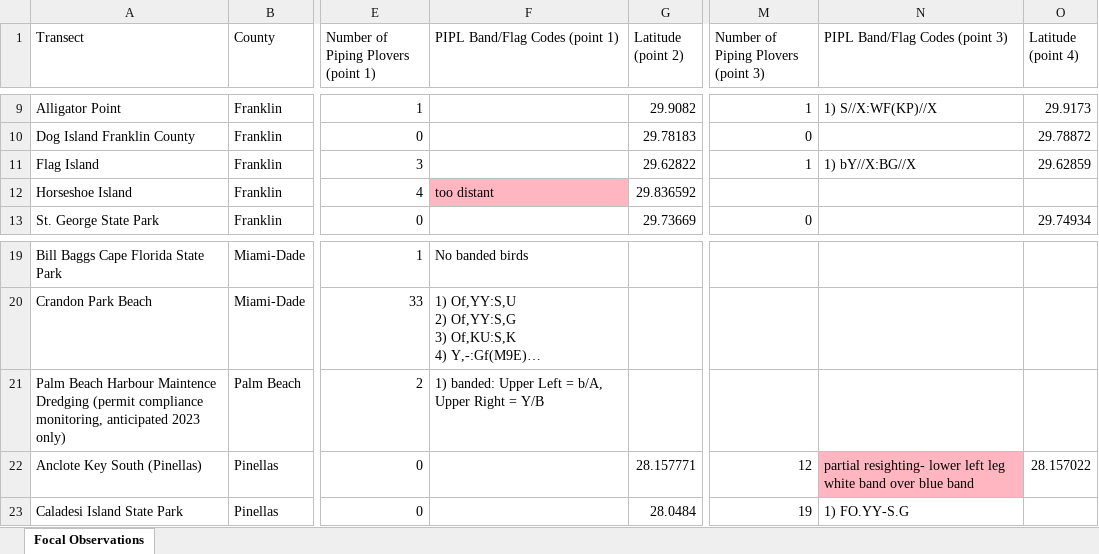
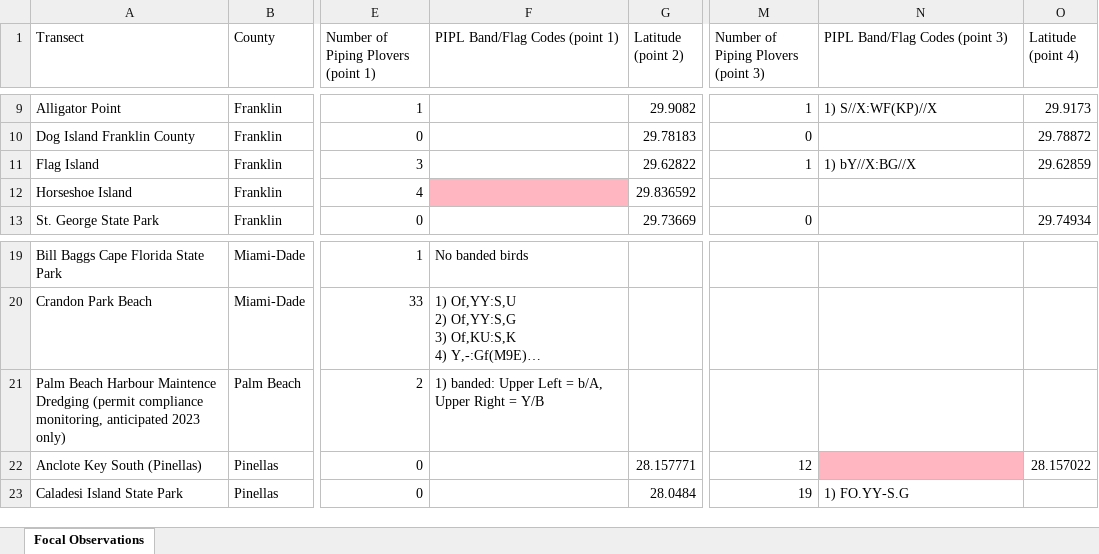
Before and after one commit to poudelrohan/PipingPlover, an Excel workbook: Databases/Database3BandReview/Winter Birds 2023 Band Review.xlsx, sheet Focal Observations, drawn as a sheet; only a part is shown, gaps mark what is left out; long unchanged cells end in …; values as stored, in another font and other column widths than the file's, no borders; the diff names each change by its address in the sheet, - before the commit and + after, or states it on an @@ line.

```diff
--- a/Databases/Database3BandReview/Winter Birds 2023 Band Review.xlsx (sheet Focal Observations)
+++ b/Databases/Database3BandReview/Winter Birds 2023 Band Review.xlsx (sheet Focal Observations)
-F12 (PIPL Band/Flag Codes (point 1)): too distant
+F12 (PIPL Band/Flag Codes (point 1)): (empty)
-N22 (PIPL Band/Flag Codes (point 3)): partial resighting- lower left leg white band over blue band
+N22 (PIPL Band/Flag Codes (point 3)): (empty)
```
Also changed, not shown: Databases/Database3BandReview/Winter Birds 2018 Band Review.xlsx, Databases/Database3BandReview/Winter Birds 2019 Band Review.xlsx, 3 other files.
